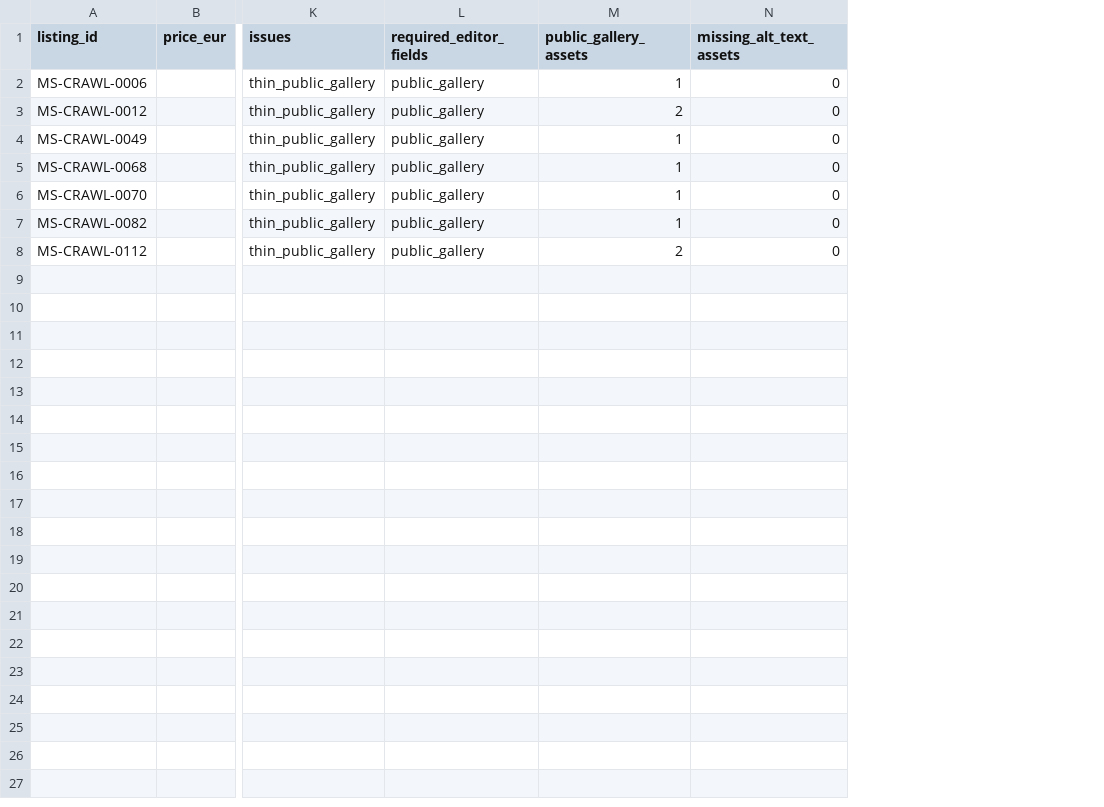
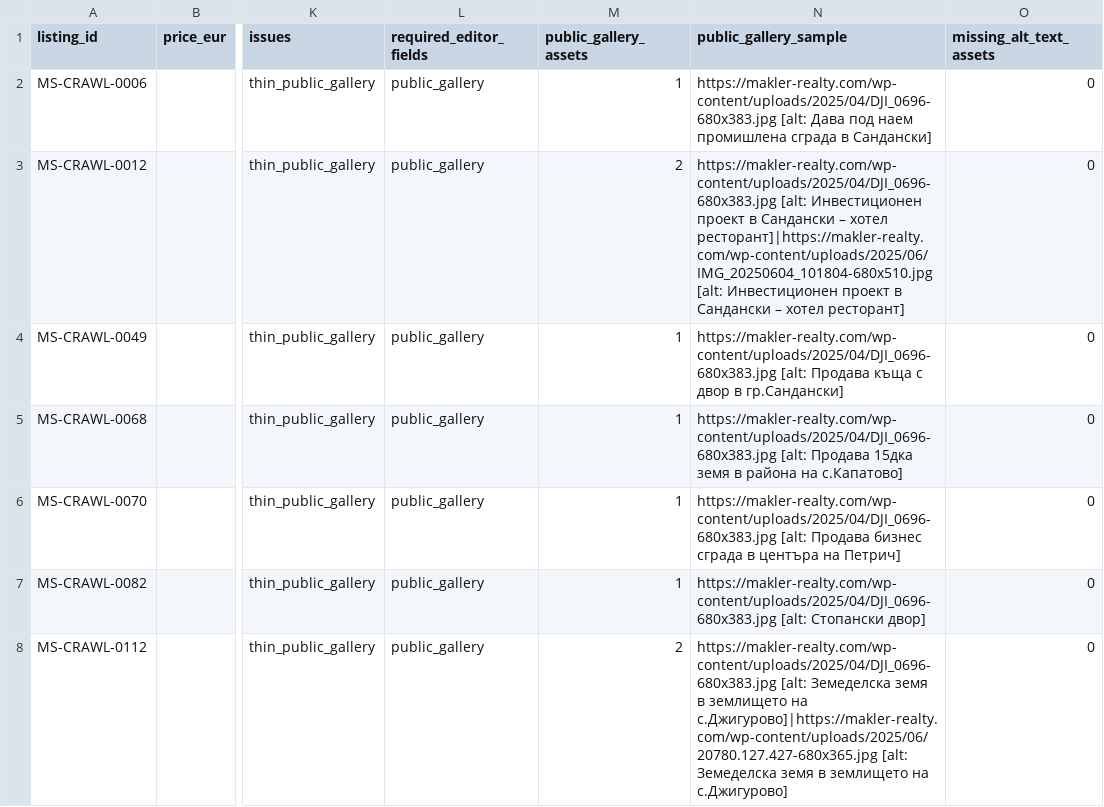
Before and after one commit to ms-realty/ms-realty, a CSV file: production/data/listing-quality-review-draft.csv, drawn as a sheet; only a part is shown, gaps mark what is left out; the diff names each change by its address in the sheet, - before the commit and + after, or states it on an @@ line.

Commit message:
Add gallery evidence to listing quality reviews

```diff
--- a/production/data/listing-quality-review-draft.csv
+++ b/production/data/listing-quality-review-draft.csv
+column N (public_gallery_sample), rows 2-8: https://makler-realty.com/wp-content/uploads/2025/04/DJI_0696-680x383.jpg [alt: Дава под наем промишлена сграда в Сандански] | https://makler-realty.com/wp-content/uploads/2025/04/DJI_0696-680x383.jpg [alt: Инвестиционен проект в Сандански – хотел ресторант]|https://makler-realty.com/wp-content/uploads/2025/06/IMG_20250604_101804-680x510.jpg [alt: Инвестиционен проект в Сандански – хотел ресторант] | https://makler-realty.com/wp-content/uploads/2025/04/DJI_0696-680x383.jpg [alt: Продава къща с двор в гр.Сандански] | https://makler-realty.com/wp-content/uploads/2025/04/DJI_0696-680x383.jpg [alt: Продава 15дка земя в района на с.Капатово] | https://makler-realty.com/wp-content/uploads/2025/04/DJI_0696-680x383.jpg [alt: Продава бизнес сграда в центъра на Петрич] | https://makler-realty.com/wp-content/uploads/2025/04/DJI_0696-680x383.jpg [alt: Стопански двор] | https://makler-realty.com/wp-content/uploads/2025/04/DJI_0696-680x383.jpg [alt: Земеделска земя в землището на с.Джигурово]|https://makler-realty.com/wp-content/uploads/2025/06/20780.127.427-680x365.jpg [alt: Земеделска земя в землището на с.Джигурово]
```
Also changed, not shown: production/data/listing-quality-workbook.csv, 7 other files.
